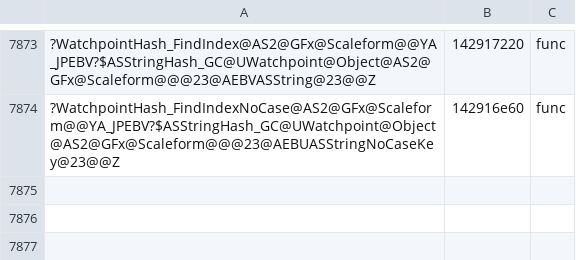
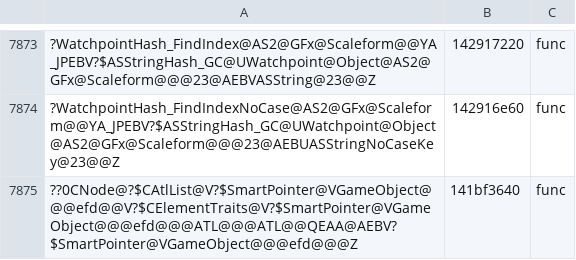
Before and after one commit to riyukuro/MS2Recomp, a TSV file: progress/symbols-manual.tsv, drawn as a sheet; only a part is shown, gaps mark what is left out; the diff names each change by its address in the sheet, - before the commit and + after, or states it on an @@ line.

```diff
--- a/progress/symbols-manual.tsv
+++ b/progress/symbols-manual.tsv
+row 7875: ??0CNode@?$CAtlList@V?$SmartPointer@VGameObject@@@efd@@V?$CElementTraits@V?$SmartPointer@VGameObject@@@efd@@@ATL@@@ATL@@QEAA@AEBV?$SmartPointer@VGameObject@@@efd@@@Z | 141bf3640 | func
```
Also changed, not shown: 1 other file.
